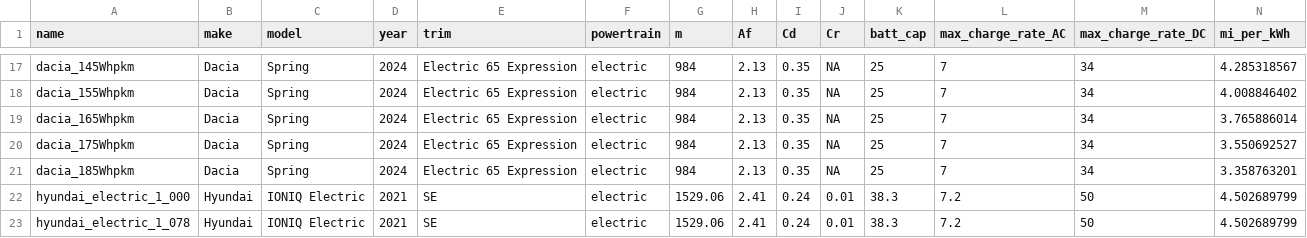
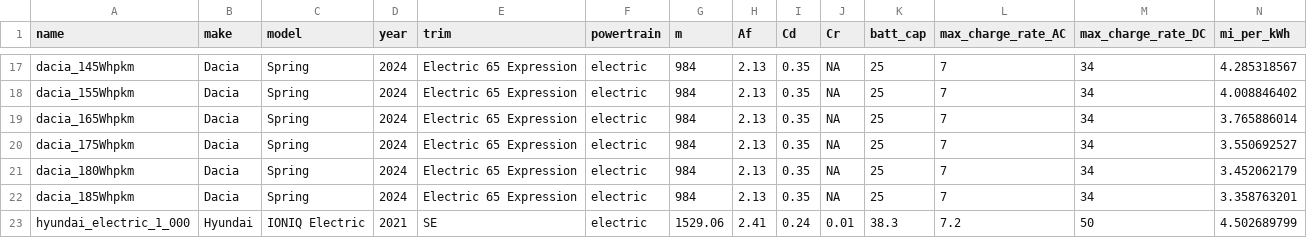
Before and after one commit to Stanford-Sustainable-Systems-Lab/pamodpy, a CSV file: pamodpy/data/Vehicle_parameters.csv, drawn as a sheet; only a part is shown, gaps mark what is left out; the shorter side is filled out with more unchanged rows; rows hold the shown columns only; the diff names each change by its address in the sheet, - before the commit and + after, or states it on an @@ line.

```diff
--- a/pamodpy/data/Vehicle_parameters.csv
+++ b/pamodpy/data/Vehicle_parameters.csv
+row 21: dacia_180Whpkm | Dacia | Spring | 2024 | Electric 65 Expression | electric | 984 | 2.13 | 0.35 | NA | 25 | 7 | 34 | 3.452062179
```
Also changed, not shown: pamodpy/data/charging_curve.csv, 1 other file.
